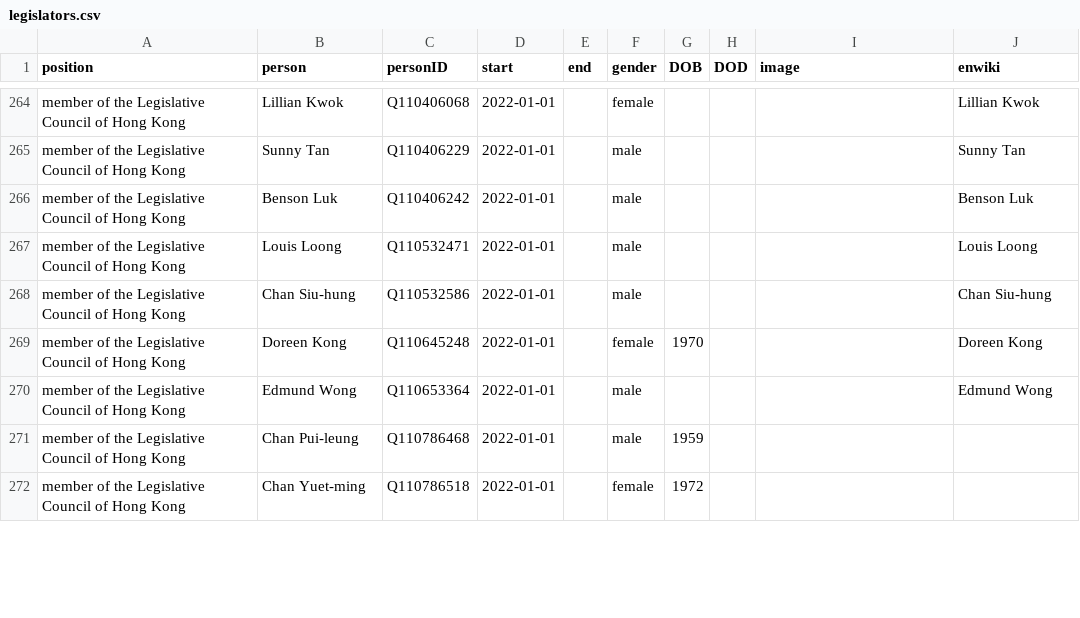
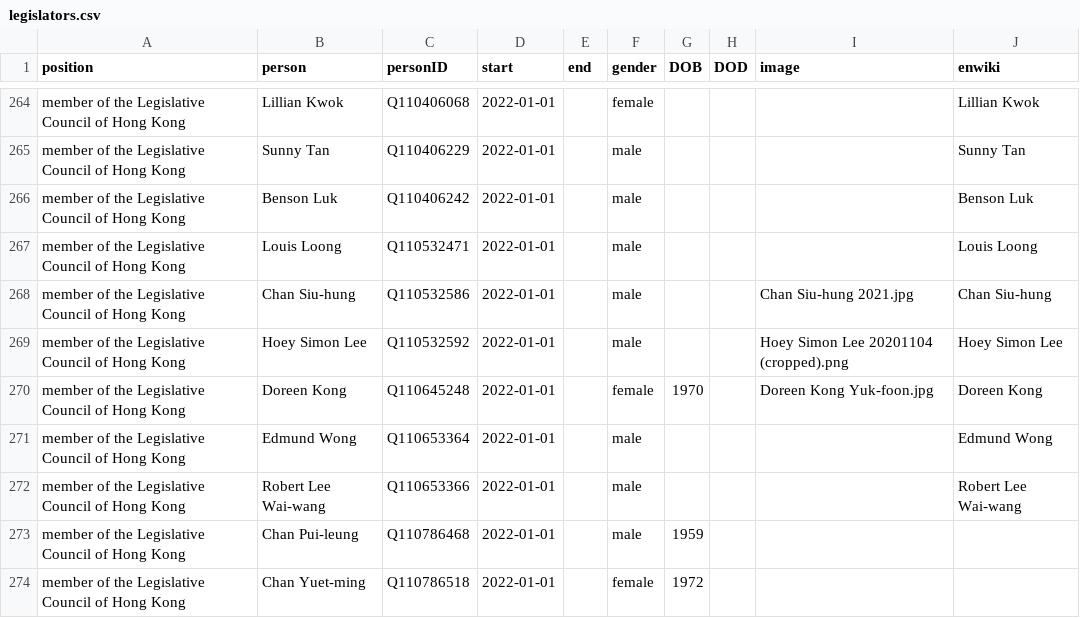
Before and after one commit to every-politician-scrapers/hong-kong, a CSV file: html/legislators.csv, drawn as a sheet; only a part is shown, gaps mark what is left out; the diff covers the shown part only.

```diff
--- a/html/legislators.csv
+++ b/html/legislators.csv
@@ -267,5 +267,7 @@ member of the Legislative Council of Hong Kong,Benson Luk,Q110406242,2022-01-01,
 member of the Legislative Council of Hong Kong,Louis Loong,Q110532471,2022-01-01,,male,,,,Louis Loong
-member of the Legislative Council of Hong Kong,Chan Siu-hung,Q110532586,2022-01-01,,male,,,,Chan Siu-hung
-member of the Legislative Council of Hong Kong,Doreen Kong,Q110645248,2022-01-01,,female,1970,,,Doreen Kong
+member of the Legislative Council of Hong Kong,Chan Siu-hung,Q110532586,2022-01-01,,male,,,Chan Siu-hung 2021.jpg,Chan Siu-hung
+member of the Legislative Council of Hong Kong,Hoey Simon Lee,Q110532592,2022-01-01,,male,,,Hoey Simon Lee 20201104 (cropped).png,Hoey Simon Lee
+member of the Legislative Council of Hong Kong,Doreen Kong,Q110645248,2022-01-01,,female,1970,,Doreen Kong Yuk-foon.jpg,Doreen Kong
 member of the Legislative Council of Hong Kong,Edmund Wong,Q110653364,2022-01-01,,male,,,,Edmund Wong
+member of the Legislative Council of Hong Kong,Robert Lee Wai-wang,Q110653366,2022-01-01,,male,,,,Robert Lee Wai-wang
 member of the Legislative Council of Hong Kong,Chan Pui-leung,Q110786468,2022-01-01,,male,1959,,,
```
Also changed, not shown: 1 removed row and 11 edited cells elsewhere in this file, html/holders21.csv, 1 other file.
